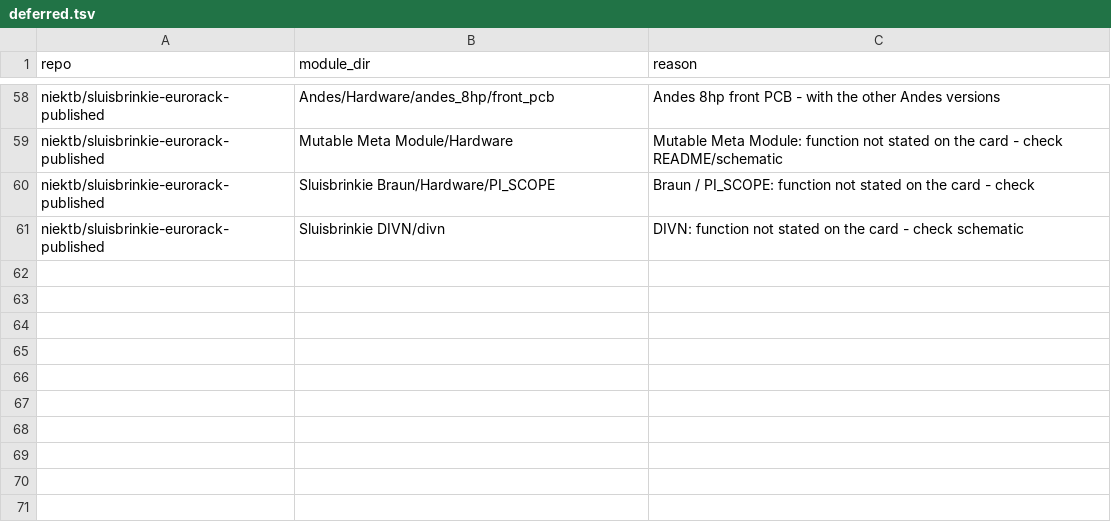
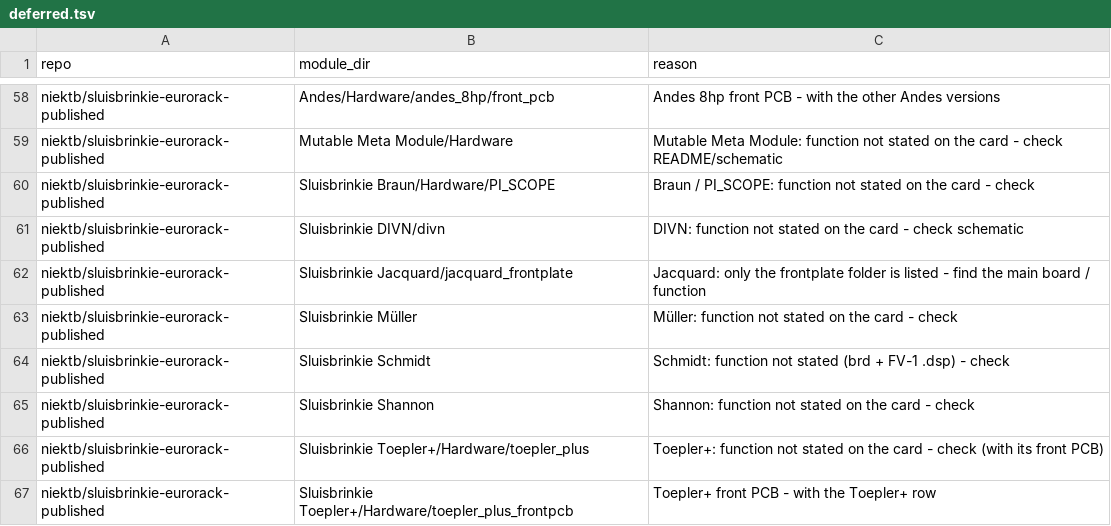
Before and after one commit to daaaaaaaaaniel/my-awesome-eurorack, a TSV file: data/deferred.tsv, drawn as a sheet; only a part is shown, gaps mark what is left out; the diff names each change by its address in the sheet, - before the commit and + after, or states it on an @@ line.

```diff
--- a/data/deferred.tsv
+++ b/data/deferred.tsv
+row 62: niektb/sluisbrinkie-eurorack-published | Sluisbrinkie Jacquard/jacquard_frontplate | Jacquard: only the frontplate folder is listed - find the main board / function
+row 63: niektb/sluisbrinkie-eurorack-published | Sluisbrinkie Müller | Müller: function not stated on the card - check
+row 64: niektb/sluisbrinkie-eurorack-published | Sluisbrinkie Schmidt | Schmidt: function not stated (brd + FV-1 .dsp) - check
+row 65: niektb/sluisbrinkie-eurorack-published | Sluisbrinkie Shannon | Shannon: function not stated on the card - check
+row 66: niektb/sluisbrinkie-eurorack-published | Sluisbrinkie Toepler+/Hardware/toepler_plus | Toepler+: function not stated on the card - check (with its front PCB)
+row 67: niektb/sluisbrinkie-eurorack-published | Sluisbrinkie Toepler+/Hardware/toepler_plus_frontpcb | Toepler+ front PCB - with the Toepler+ row
```
Also changed, not shown: data/modules.tsv, data/runlist.tsv, 5 other files.
